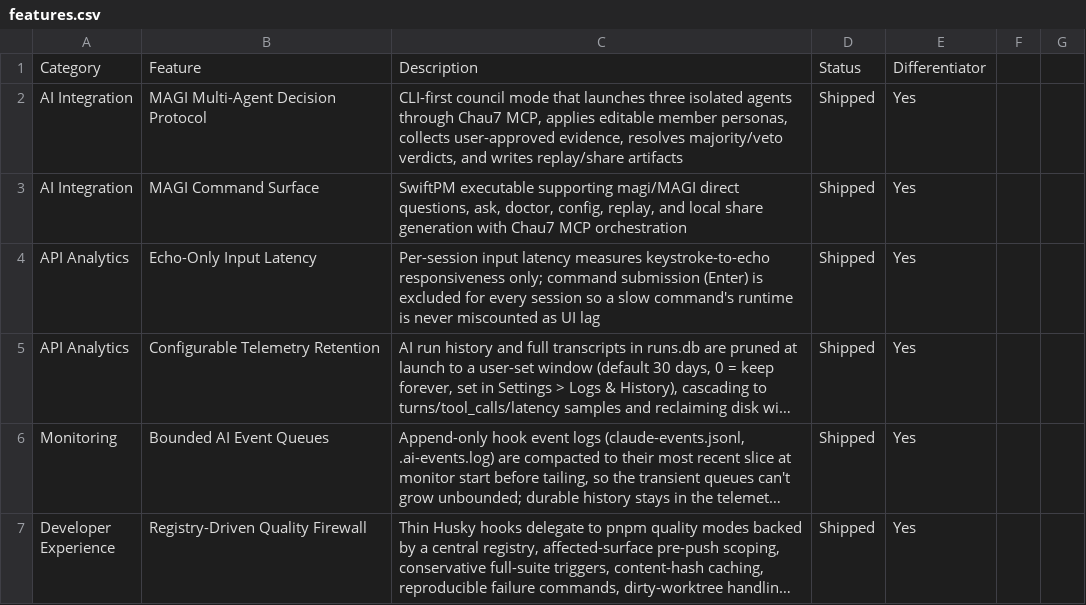
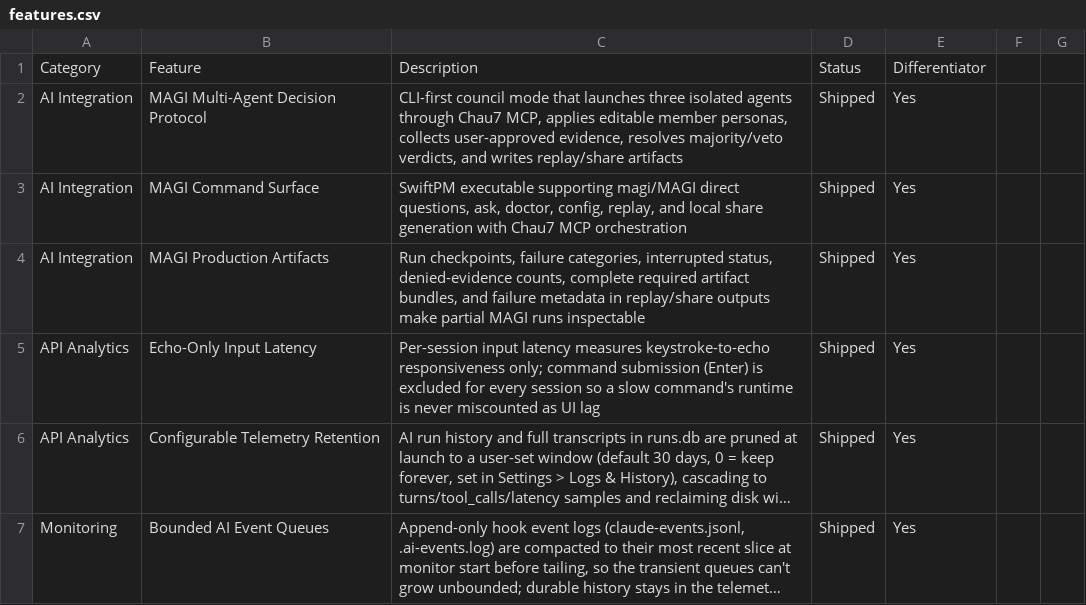
Before and after one commit to Aeptus/chau7, a CSV file: apps/chau7-macos/docs/features.csv, drawn as a sheet; only a part is shown; the shorter side is filled out with more unchanged rows; long unchanged cells end in …; the diff names each change by its address in the sheet, - before the commit and + after, or states it on an @@ line.

Commit message:
feat(magi): harden run state artifacts

```diff
--- a/apps/chau7-macos/docs/features.csv
+++ b/apps/chau7-macos/docs/features.csv
+row 4: AI Integration | MAGI Production Artifacts | Run checkpoints, failure categories, interrupted status, denied-evidence counts, complete required artifact bundles, and failure metadata in replay/share outputs make partial MAGI runs inspectable | Shipped | Yes
```
Also changed, not shown: 7 other files.
